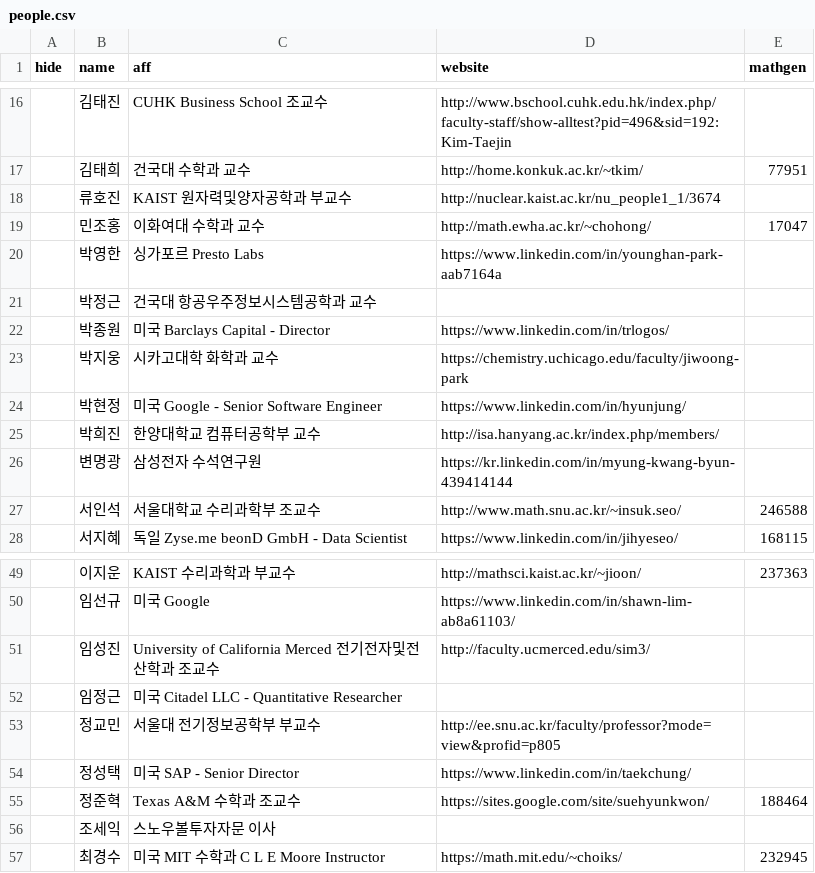
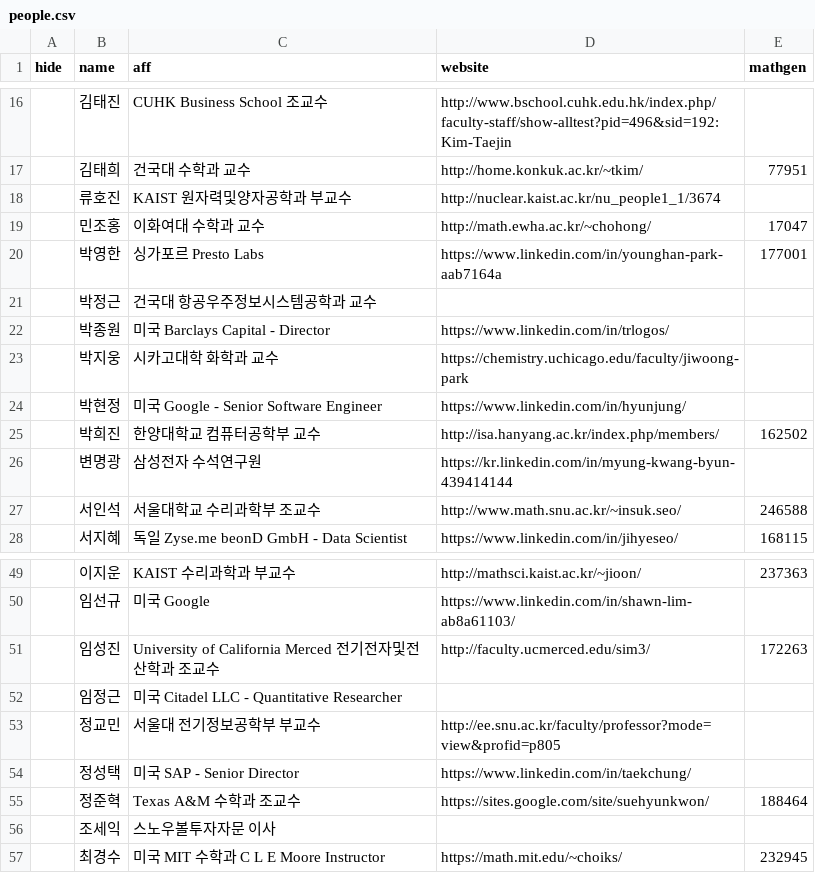
Before and after one commit to imo-korea/imo-korea.github.io, a CSV file: _data/people.csv, drawn as a sheet; only a part is shown, gaps mark what is left out.

Commit message:
More updates.

```diff
--- a/_data/people.csv
+++ b/_data/people.csv
@@ -19,3 +19,3 @@ hide,name,aff,website,mathgen
 ,민조홍,이화여대 수학과 교수,http://math.ewha.ac.kr/~chohong/,17047
-,박영한,싱가포르 Presto Labs,https://www.linkedin.com/in/younghan-park-aab7164a,
+,박영한,싱가포르 Presto Labs,https://www.linkedin.com/in/younghan-park-aab7164a,177001
 ,박정근,건국대 항공우주정보시스템공학과 교수,,
@@ -24,3 +24,3 @@ hide,name,aff,website,mathgen
 ,박현정,미국 Google - Senior Software Engineer,https://www.linkedin.com/in/hyunjung/,
-,박희진,한양대학교 컴퓨터공학부 교수,http://isa.hanyang.ac.kr/index.php/members/,
+,박희진,한양대학교 컴퓨터공학부 교수,http://isa.hanyang.ac.kr/index.php/members/,162502
 ,변명광,삼성전자 수석연구원,https://kr.linkedin.com/in/myung-kwang-byun-439414144,
@@ -50,3 +50,3 @@ hide,name,aff,website,mathgen
 ,임선규,미국 Google,https://www.linkedin.com/in/shawn-lim-ab8a61103/,
-,임성진,University of California Merced 전기전자및전산학과 조교수,http://faculty.ucmerced.edu/sim3/,
+,임성진,University of California Merced 전기전자및전산학과 조교수,http://faculty.ucmerced.edu/sim3/,172263
 ,임정근,미국 Citadel LLC - Quantitative Researcher,,
```
